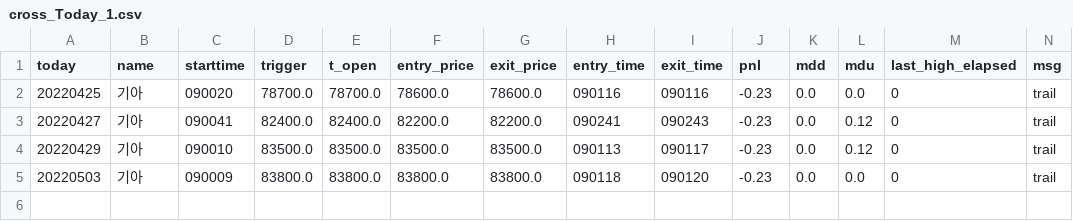
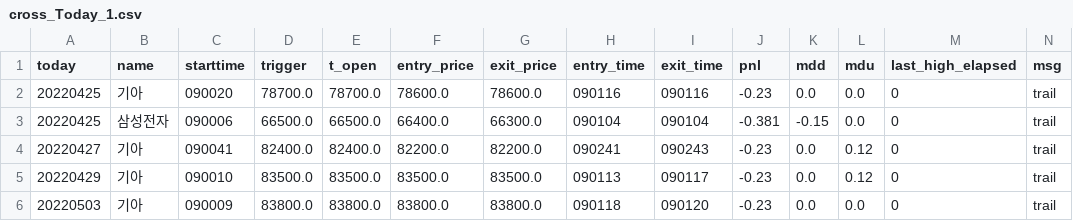
Before and after one commit to Peter-jackson12/Stock, a CSV file: results/cross_Today_1.csv, drawn as a sheet; only a part is shown; rows hold the shown columns only; the diff names each change by its address in the sheet, - before the commit and + after, or states it on an @@ line.

```diff
--- a/results/cross_Today_1.csv
+++ b/results/cross_Today_1.csv
+row 3: 20220425 | 삼성전자 | 090006 | 66500.0 | 66500.0 | 66400.0 | 66300.0 | 090104 | 090104 | -0.381 | -0.15 | 0.0 | 0 | trail
```
Also changed, not shown: 2 other files.
